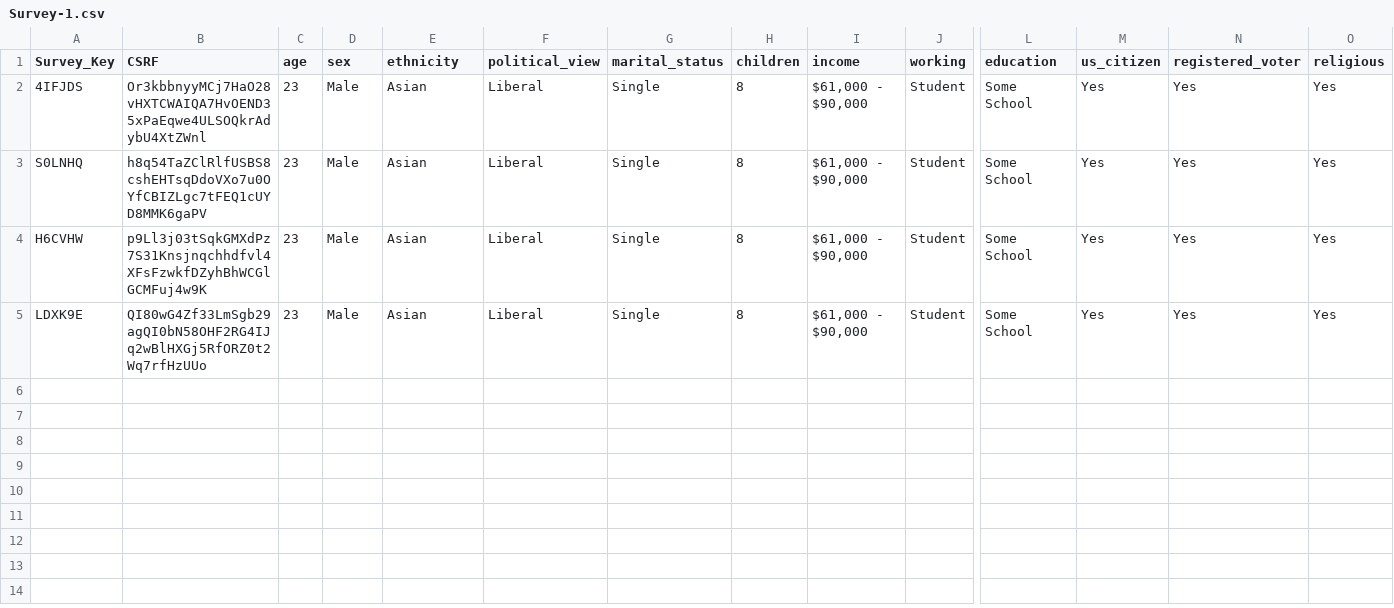
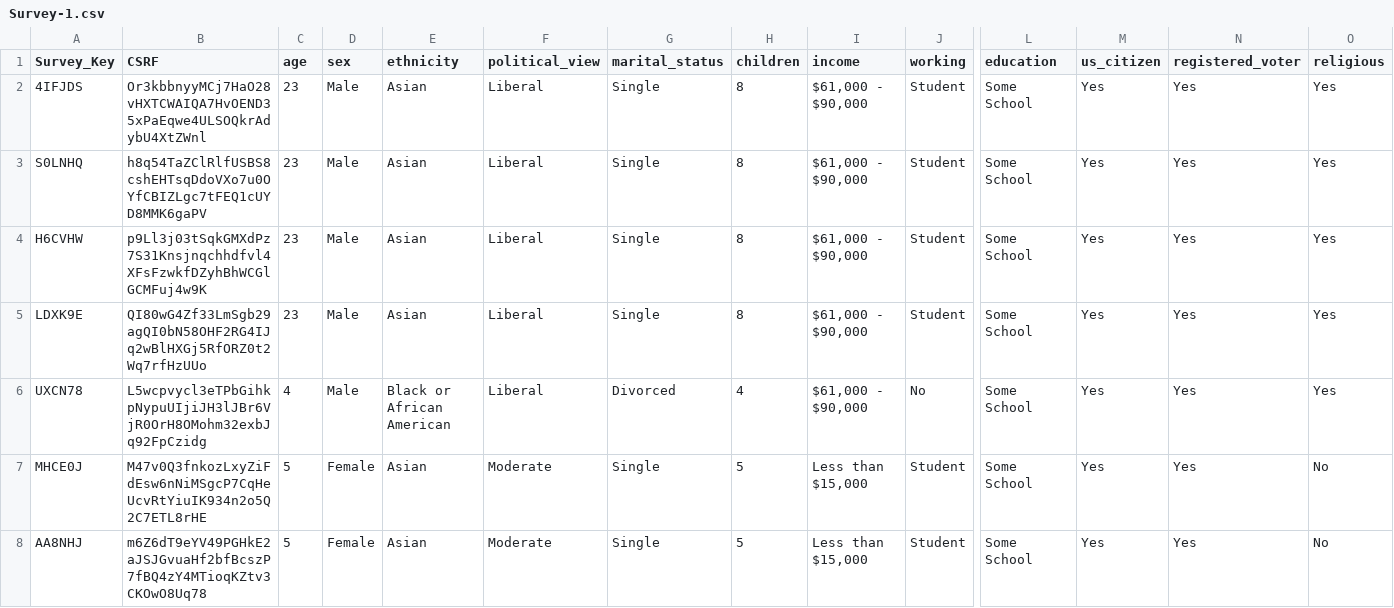
Before and after one commit to Brandt-moreThan4/LAFG---Website, a CSV file: LAFG/survey/data/survey_exports/Survey-1.csv, drawn as a sheet; only a part is shown, gaps mark what is left out; rows hold the shown columns only; the diff names each change by its address in the sheet, - before the commit and + after, or states it on an @@ line.

Commit message:
Fixed weird ass bug for survey submissions

```diff
--- a/LAFG/survey/data/survey_exports/Survey-1.csv
+++ b/LAFG/survey/data/survey_exports/Survey-1.csv
+row 6: UXCN78 | L5wcpvycl3eTPbGihkpNypuUIjiJH3lJBr6VjR0OrH8OMohm32exbJq92FpCzidg | 4 | Male | Black or African American | Liberal | Divorced | 4 | $61,000 - $90,000 | No | Some School | Yes | Yes | Yes
+row 7: MHCE0J | M47v0Q3fnkozLxyZiFdEsw6nNiMSgcP7CqHeUcvRtYiuIK934n2o5Q2C7ETL8rHE | 5 | Female | Asian | Moderate | Single | 5 | Less than $15,000 | Student | Some School | Yes | Yes | No
+row 8: AA8NHJ | m6Z6dT9eYV49PGHkE2aJSJGvuaHf2bfBcszP7fBQ4zY4MTioqKZtv3CKOwO8Uq78 | 5 | Female | Asian | Moderate | Single | 5 | Less than $15,000 | Student | Some School | Yes | Yes | No
```
Also changed, not shown: 3 other files.
